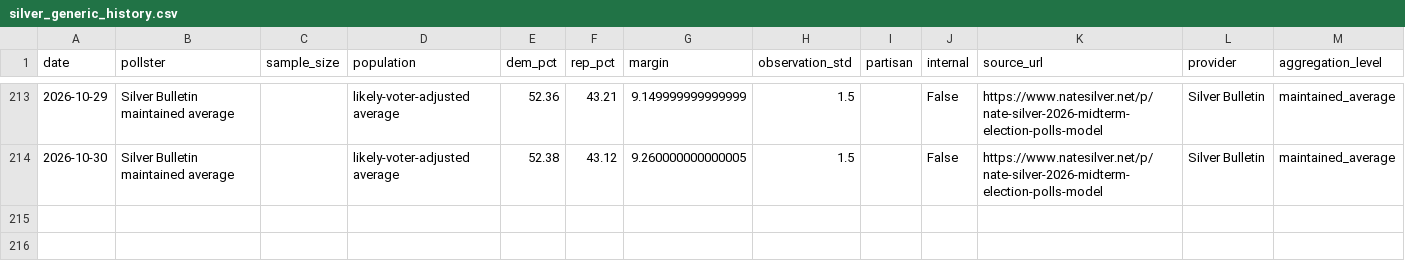
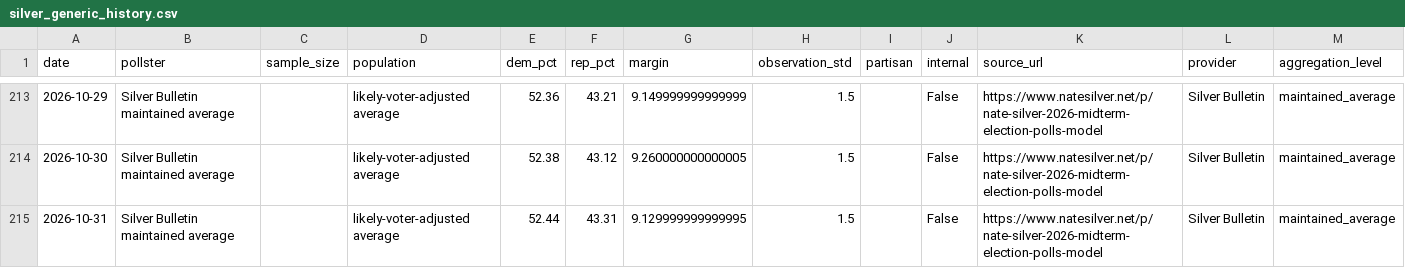
Before and after one commit to grantbw4/2026-midterms-forecast, a CSV file: data/processed/silver_generic_history.csv, drawn as a sheet; only a part is shown, gaps mark what is left out.

```diff
--- a/data/processed/silver_generic_history.csv
+++ b/data/processed/silver_generic_history.csv
@@ -214 +214,2 @@ date,pollster,sample_size,population,dem_pct,rep_pct,margin,observation_std,part
 2026-10-30,Silver Bulletin maintained average,,likely-voter-adjusted average,52.38,43.12,9.260000000000005,1.5,,False,https://www.natesilver.net/p/nate-silver-2026-midterm-election-polls-model,Silver Bulletin,maintained_average
+2026-10-31,Silver Bulletin maintained average,,likely-voter-adjusted average,52.44,43.31,9.129999999999995,1.5,,False,https://www.natesilver.net/p/nate-silver-2026-midterm-election-polls-model,Silver Bulletin,maintained_average
```
Also changed, not shown: data/processed/silver_generic_polls.csv, data/processed/silver_race_averages.csv, 12 other files.
